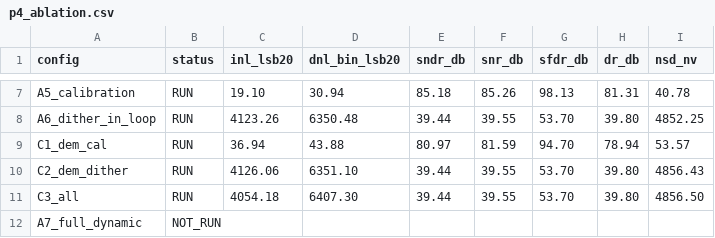
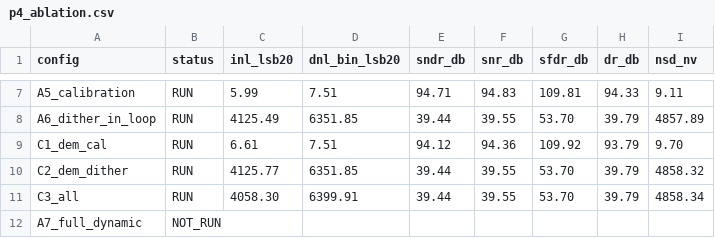
Before and after one commit to defineiocc02/20bit_SAR_ADC_Behaviour_Verification, a CSV file: docs/reviews/20261113_p3p4/data/p4_ablation.csv, drawn as a sheet; only a part is shown, gaps mark what is left out; the diff covers the shown part only; the diff names each change by its address in the sheet, - before the commit and + after, or states it on an @@ line.

```diff
--- a/docs/reviews/20261113_p3p4/data/p4_ablation.csv
+++ b/docs/reviews/20261113_p3p4/data/p4_ablation.csv
-C7 (inl_lsb20): 19.10
+C7 (inl_lsb20): 5.99
-D7 (dnl_bin_lsb20): 30.94
+D7 (dnl_bin_lsb20): 7.51
-E7 (sndr_db): 85.18
+E7 (sndr_db): 94.71
-F7 (snr_db): 85.26
+F7 (snr_db): 94.83
-G7 (sfdr_db): 98.13
+G7 (sfdr_db): 109.81
-H7 (dr_db): 81.31
+H7 (dr_db): 94.33
-I7 (nsd_nv): 40.78
+I7 (nsd_nv): 9.11
-C8 (inl_lsb20): 4123.26
+C8 (inl_lsb20): 4125.49
-D8 (dnl_bin_lsb20): 6350.48
+D8 (dnl_bin_lsb20): 6351.85
-H8 (dr_db): 39.80
+H8 (dr_db): 39.79
-I8 (nsd_nv): 4852.25
+I8 (nsd_nv): 4857.89
-C9 (inl_lsb20): 36.94
+C9 (inl_lsb20): 6.61
-D9 (dnl_bin_lsb20): 43.88
+D9 (dnl_bin_lsb20): 7.51
-E9 (sndr_db): 80.97
+E9 (sndr_db): 94.12
-F9 (snr_db): 81.59
+F9 (snr_db): 94.36
-G9 (sfdr_db): 94.70
+G9 (sfdr_db): 109.92
-H9 (dr_db): 78.94
+H9 (dr_db): 93.79
-I9 (nsd_nv): 53.57
+I9 (nsd_nv): 9.70
-C10 (inl_lsb20): 4126.06
+C10 (inl_lsb20): 4125.77
-D10 (dnl_bin_lsb20): 6351.10
+D10 (dnl_bin_lsb20): 6351.85
-H10:H11 (dr_db): 39.80
+H10:H11 (dr_db): 39.79
-I10 (nsd_nv): 4856.43
+I10 (nsd_nv): 4858.32
-C11 (inl_lsb20): 4054.18
+C11 (inl_lsb20): 4058.30
-D11 (dnl_bin_lsb20): 6407.30
+D11 (dnl_bin_lsb20): 6399.91
-I11 (nsd_nv): 4856.50
+I11 (nsd_nv): 4858.34
```
Also changed, not shown: 28 edited cells elsewhere in this file, 2 other files.
